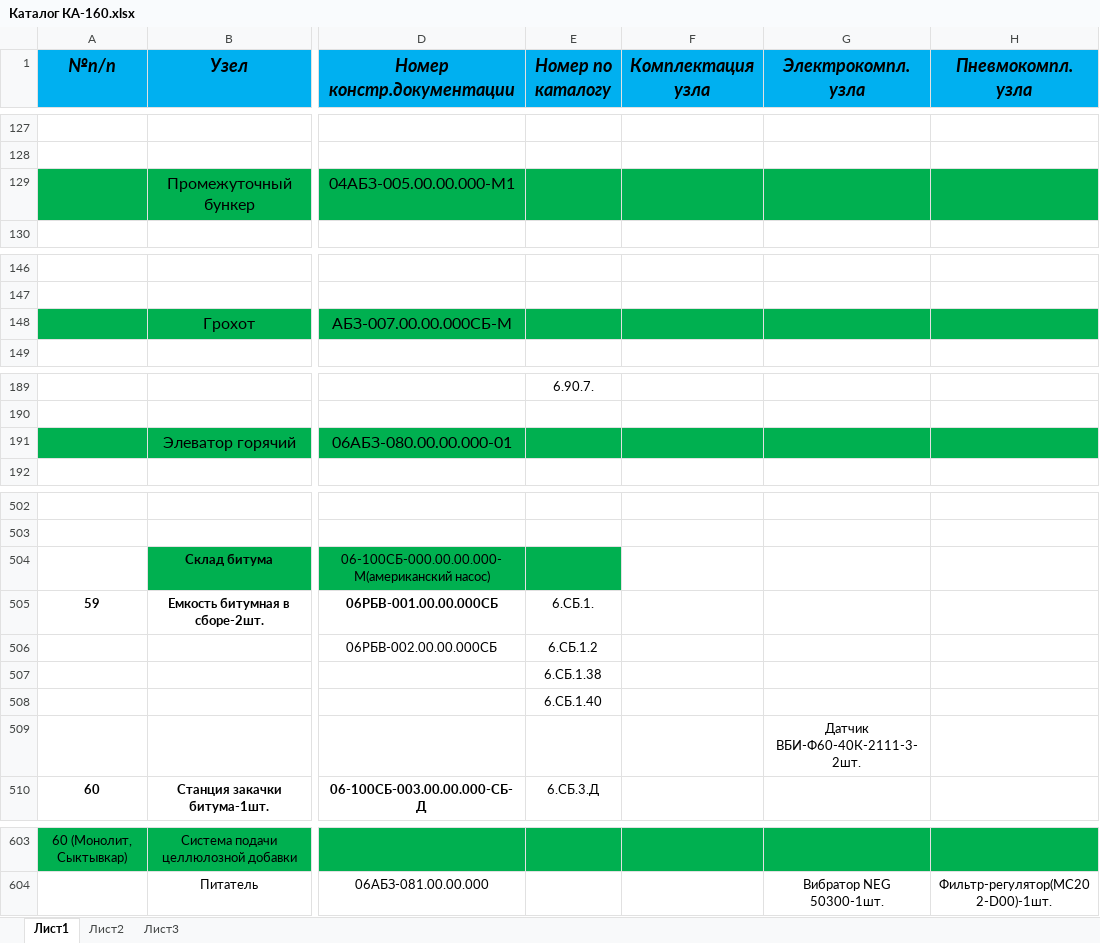
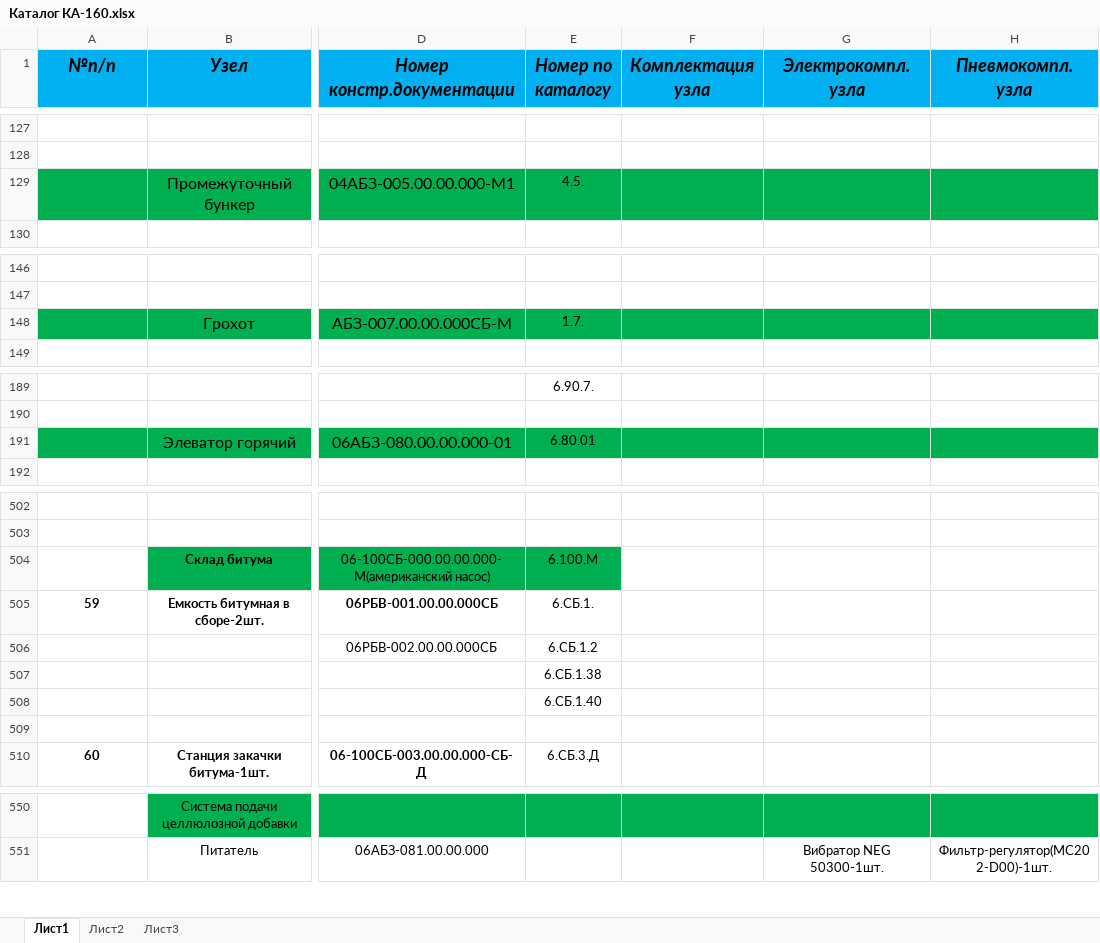
Before and after one commit to ponypharmacist/megauzel, an Excel workbook: Каталог КА-160.xlsx, sheet Лист1, drawn as a sheet; only a part is shown, gaps mark what is left out; values as stored, in another font and other column widths than the file's, no borders; addresses are those after the commit; the diff covers the shown part only; the diff names each change by its address in the sheet, - before the commit and + after, or states it on an @@ line.

Commit message:
Новый каталог
файлик эксель

```diff
--- a/Каталог КА-160.xlsx (sheet Лист1)
+++ b/Каталог КА-160.xlsx (sheet Лист1)
-E129 (Номер по каталогу): (empty)
+E129 (Номер по каталогу): 4.5.
-E148 (Номер по каталогу): (empty)
+E148 (Номер по каталогу): 1.7.
-E191 (Номер по каталогу): (empty)
+E191 (Номер по каталогу): 6.80.01
-E504 (Номер по каталогу): (empty)
+E504 (Номер по каталогу): 6.100.М
-G509 (Электрокомпл.узла): Датчик ВБИ-Ф60-40К-2111-3-2шт.
+G509 (Электрокомпл.узла): (empty)
@@ column A (№п/п) renumbered in row 550 @@
-A550 fill: #00B050
+A550 fill: none
```
Also changed, not shown: 53 removed rows and 4 edited cells elsewhere in this sheet.
